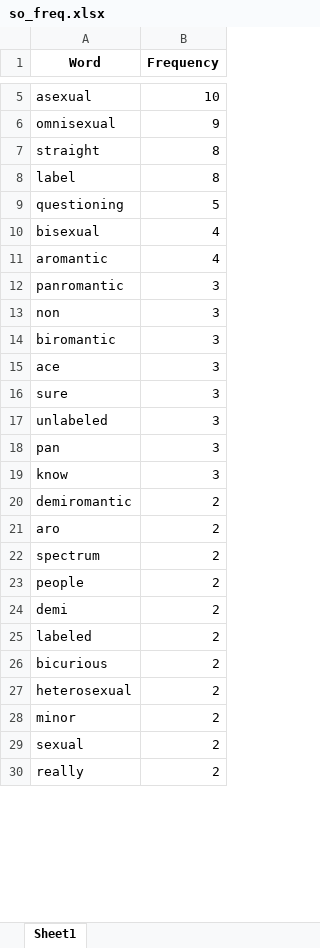
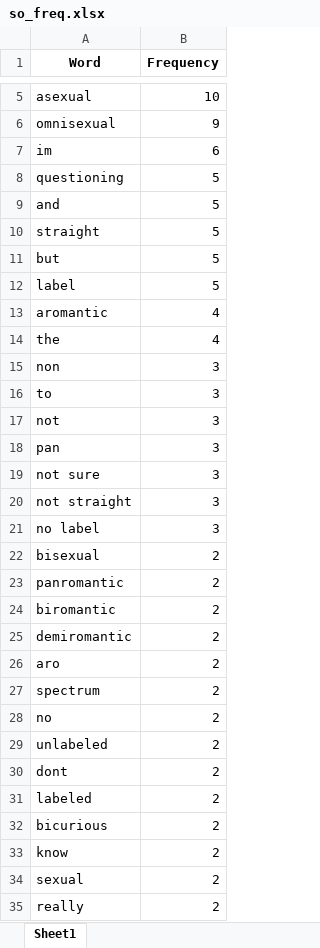
Before and after one commit to chesun/csac, an Excel workbook: fig/learn/so_freq.xlsx, sheet Sheet1, drawn as a sheet; only a part is shown, gaps mark what is left out; values as stored, in another font and other column widths than the file's, no borders; removed rows and columns are numbered as before the commit, all else as after; the diff covers the shown part only; the diff names each change by its address in the sheet, - before the commit and + after, or states it on an @@ line.

```diff
--- a/fig/learn/so_freq.xlsx (sheet Sheet1)
+++ b/fig/learn/so_freq.xlsx (sheet Sheet1)
-row 7: straight | 8
-row 8: label | 8
+row 7: im | 6
-row 10: bisexual | 4
+row 9: and | 5
+row 10: straight | 5
+row 11: but | 5
+row 12: label | 5
-row 12: panromantic | 3
+row 14: the | 4
+row 16: to | 3
-A17 (Word): biromantic
+A17 (Word): not
-row 15: ace | 3
-row 16: sure | 3
-row 17: unlabeled | 3
-A19 (Word): know
+A19 (Word): not sure
+row 20: not straight | 3
+row 21: no label | 3
+row 22: bisexual | 2
+row 23: panromantic | 2
+row 24: biromantic | 2
+row 28: no | 2
-A29 (Word): people
+A29 (Word): unlabeled
-A30 (Word): demi
+A30 (Word): dont
-row 27: heterosexual | 2
-A33 (Word): minor
+A33 (Word): know
```
Also changed, not shown: 55 added rows, 11 removed rows and 6 edited cells elsewhere in this sheet, fig/learn/gi_freq.xlsx, 6 other files.
